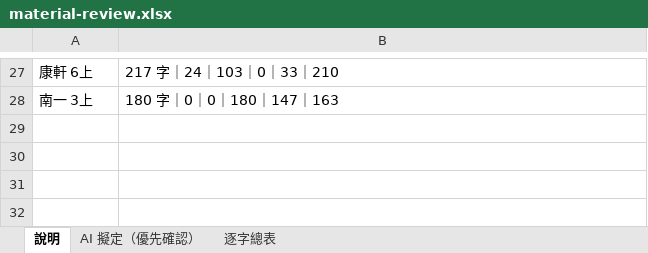
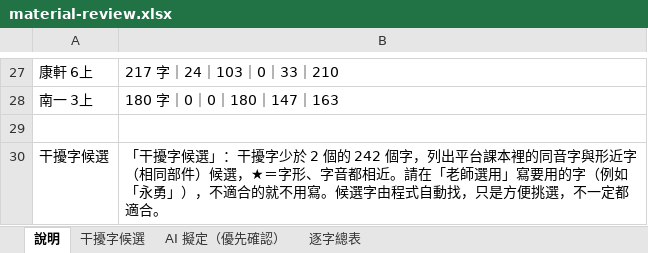
Before and after one commit to slddq237-eng/Educational-Assessment-system-for-6-12-students-with-special-needs, an Excel workbook: docs/material-review.xlsx, sheet 說明, drawn as a sheet; only a part is shown, gaps mark what is left out; values as stored, in another font and other column widths than the file's, no borders; the diff names each change by its address in the sheet, - before the commit and + after, or states it on an @@ line.

```diff
--- a/docs/material-review.xlsx (sheet 說明)
+++ b/docs/material-review.xlsx (sheet 說明)
+sheet tab: 干擾字候選
+row 29: (empty)
+row 30: 干擾字候選 | 「干擾字候選」：干擾字少於 2 個的 242 個字，列出平台課本裡的同音字與形近字（相同部件）候選，★＝字形、字音都相近。請在「老師選用」寫要用的字（例如「永勇」），不適合的就不用寫。候選字由程式自動找，只是方便挑選，不一定都適合。
```
Also changed, not shown: 3 other files.
